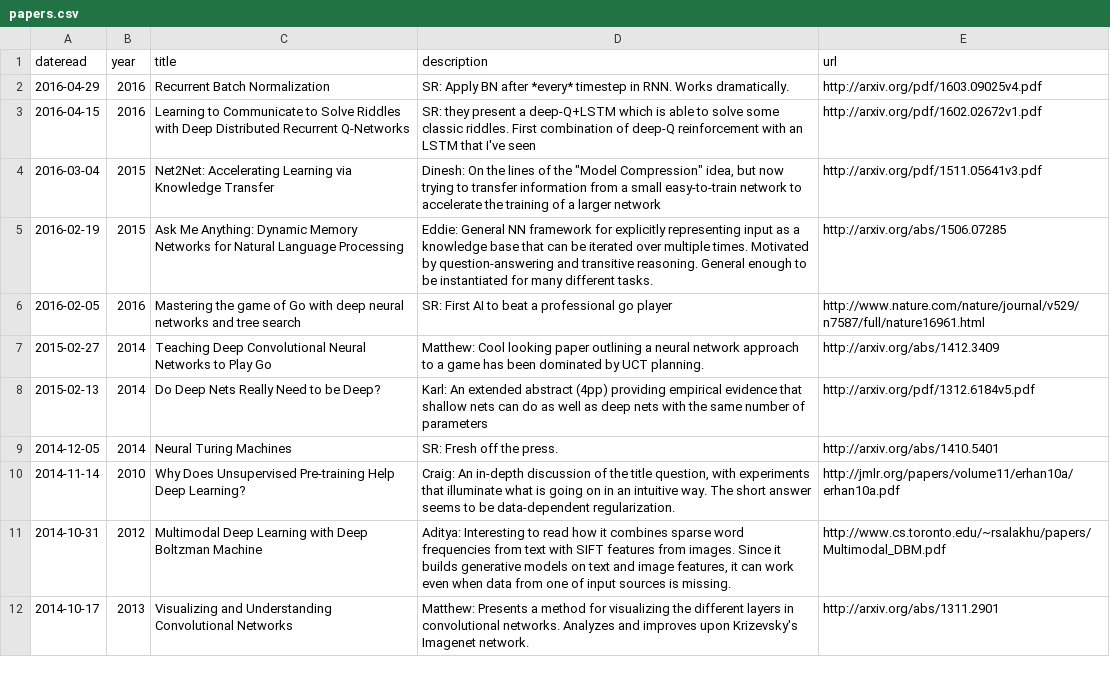
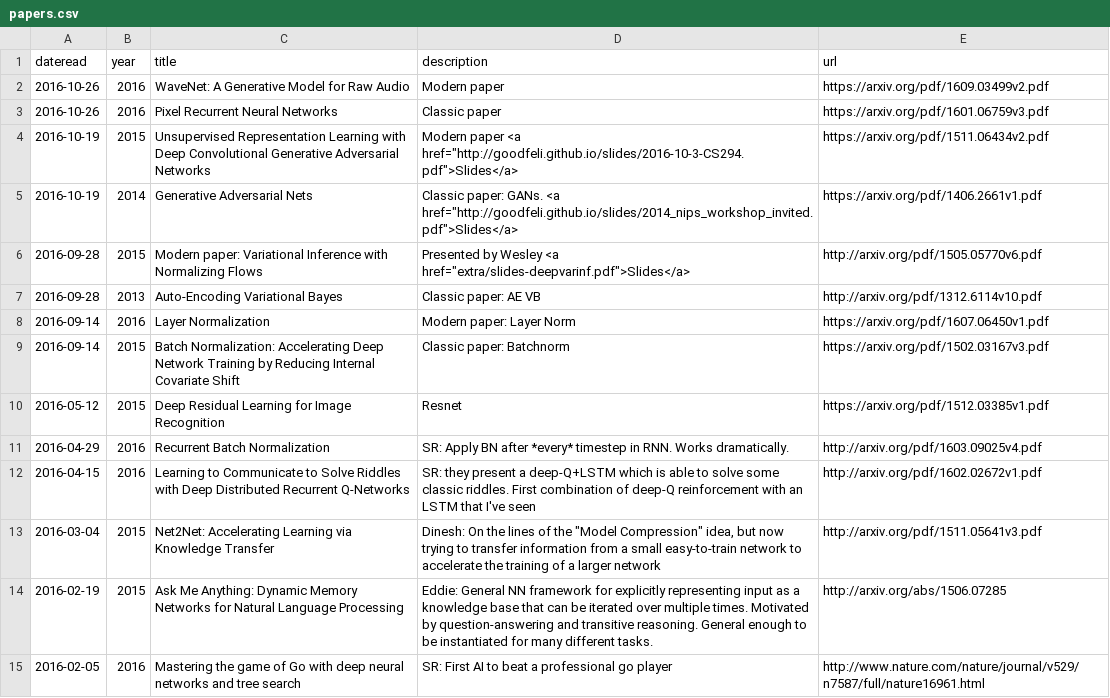
Before and after one commit to kpich/flare-site, a CSV file: DATA/papers.csv, drawn as a sheet; only a part is shown; the shorter side is filled out with more unchanged rows; the diff names each change by its address in the sheet, - before the commit and + after, or states it on an @@ line.

```diff
--- a/DATA/papers.csv
+++ b/DATA/papers.csv
+row 2: 2016-10-26 | 2016 | WaveNet: A Generative Model for Raw Audio | Modern paper | https://arxiv.org/pdf/1609.03499v2.pdf
+row 3: 2016-10-26 | 2016 | Pixel Recurrent Neural Networks | Classic paper | https://arxiv.org/pdf/1601.06759v3.pdf
+row 4: 2016-10-19 | 2015 | Unsupervised Representation Learning with Deep Convolutional Generative Adversarial Networks | Modern paper <a href="http://goodfeli.github.io/slides/2016-10-3-CS294.pdf">Slides</a> | https://arxiv.org/pdf/1511.06434v2.pdf
+row 5: 2016-10-19 | 2014 | Generative Adversarial Nets | Classic paper: GANs. <a href="http://goodfeli.github.io/slides/2014_nips_workshop_invited.pdf">Slides</a> | https://arxiv.org/pdf/1406.2661v1.pdf
+row 6: 2016-09-28 | 2015 | Modern paper: Variational Inference with Normalizing Flows | Presented by Wesley <a href="extra/slides-deepvarinf.pdf">Slides</a> | http://arxiv.org/pdf/1505.05770v6.pdf
+row 7: 2016-09-28 | 2013 | Auto-Encoding Variational Bayes | Classic paper: AE VB | http://arxiv.org/pdf/1312.6114v10.pdf
+row 8: 2016-09-14 | 2016 | Layer Normalization | Modern paper: Layer Norm | https://arxiv.org/pdf/1607.06450v1.pdf
+row 9: 2016-09-14 | 2015 | Batch Normalization: Accelerating Deep Network Training by Reducing Internal Covariate Shift | Classic paper: Batchnorm | https://arxiv.org/pdf/1502.03167v3.pdf
+row 10: 2016-05-12 | 2015 | Deep Residual Learning for Image Recognition | Resnet | https://arxiv.org/pdf/1512.03385v1.pdf
```
Also changed, not shown: 3 other files.
